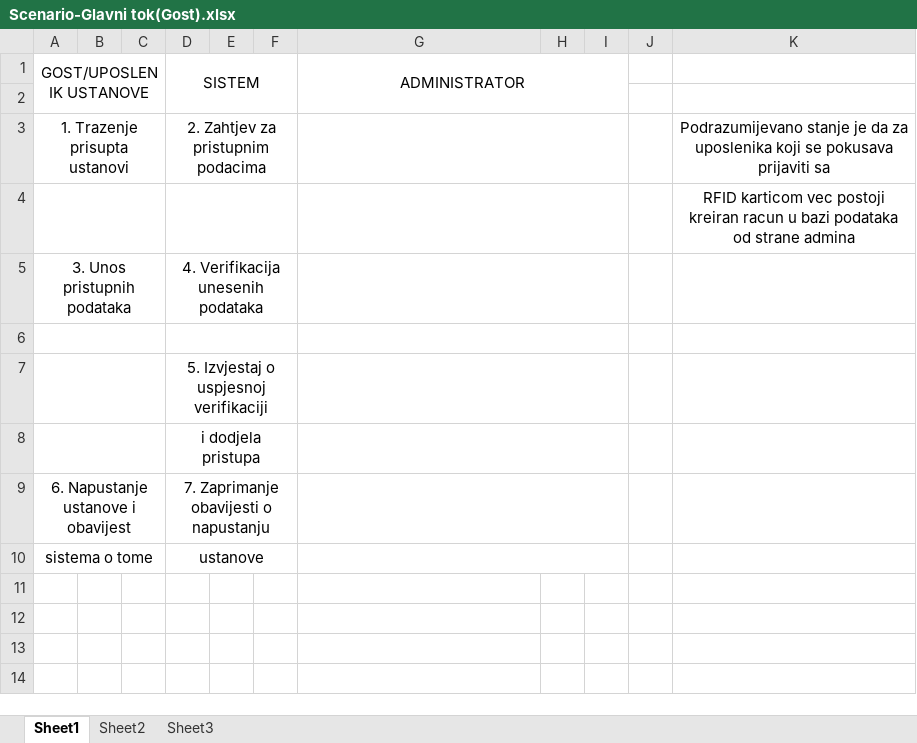
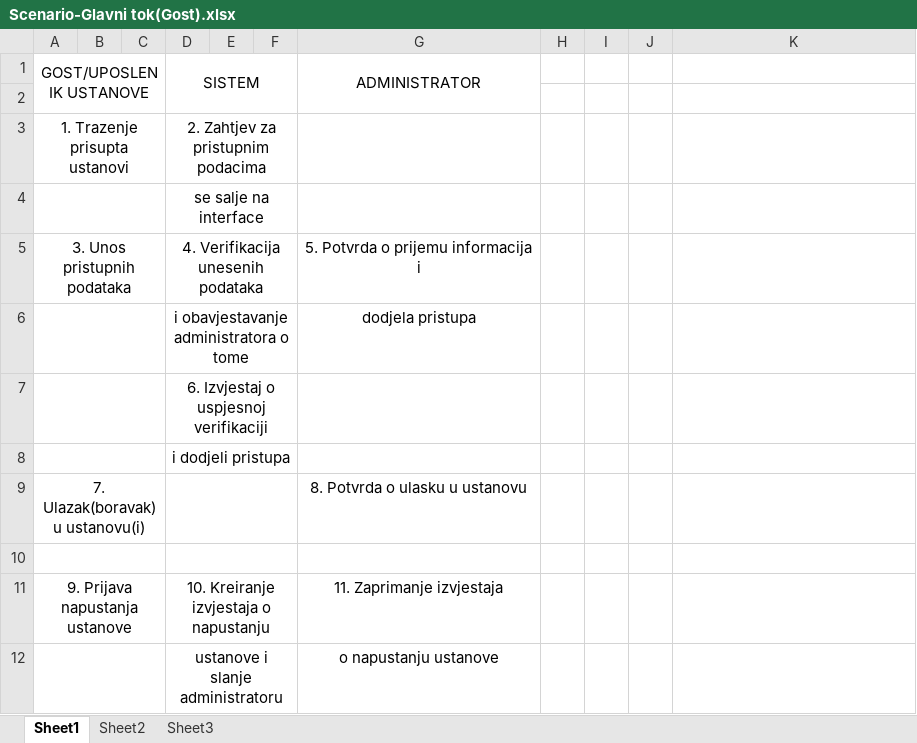
Before and after one commit to JasminkoVidakovic/SurveillanceSystem, an Excel workbook: Scenario/Scenario-Glavni tok(Gost).xlsx, sheet Sheet1, drawn as a sheet; values as stored, in another font and other column widths than the file's, no borders; removed rows and columns are numbered as before the commit, all else as after; the diff names each change by its address in the sheet, - before the commit and + after, or states it on an @@ line.

```diff
--- a/Scenario/Scenario-Glavni tok(Gost).xlsx (sheet Sheet1)
+++ b/Scenario/Scenario-Glavni tok(Gost).xlsx (sheet Sheet1)
-G1:I2 merged
+G1:G2 merged
-G3:I3 merged
-K3: Podrazumijevano stanje je da za uposlenika koji se pokusava prijaviti sa
+K3: (empty)
-row 4:  |  |  |  |  |  |  |  |  |  | RFID karticom vec postoji kreiran racun u bazi podataka od strane admina
+row 4:  |  |  | se salje na interface
-G5 (ADMINISTRATOR): (empty)
+G5 (ADMINISTRATOR): 5. Potvrda o prijemu informacija i
-G5:I5 merged
+row 6:  |  |  | i obavjestavanje administratora o tome |  |  | dodjela pristupa
+row 7:  |  |  | 6. Izvjestaj o uspjesnoj verifikaciji
+row 8:  |  |  | i dodjeli pristupa
+row 9: 7. Ulazak(boravak) u ustanovu(i) |  |  |  |  |  | 8. Potvrda o ulasku u ustanovu
-G6:I6 merged
-row 7:  |  |  | 5. Izvjestaj o uspjesnoj verifikaciji
-row 8:  |  |  | i dodjela pristupa
-row 9: 6. Napustanje ustanove i obavijest |  |  | 7. Zaprimanje obavijesti o napustanju
-row 10: sistema o tome |  |  | ustanove
+row 11: 9. Prijava napustanja ustanove |  |  | 10. Kreiranje izvjestaja o napustanju |  |  | 11. Zaprimanje izvjestaja
+row 12:  |  |  | ustanove i slanje administratoru |  |  | o napustanju ustanove
```
Also changed, not shown: Scenario/Scenario-Glavni tok(Uposlenik).xlsx, Scenario/Scenario-Sporedni tok.xlsx.
